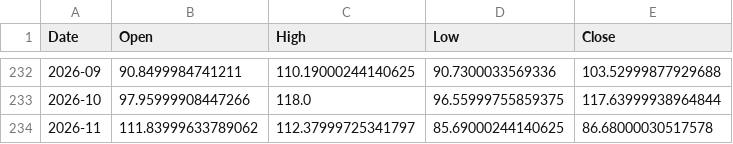
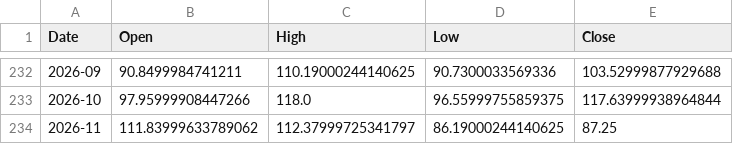
Before and after one commit to usmangemini6-spec/US_Stocks, a CSV file: tools/cycles/cycles_data/brent.csv, drawn as a sheet; only a part is shown, gaps mark what is left out.

```diff
--- a/tools/cycles/cycles_data/brent.csv
+++ b/tools/cycles/cycles_data/brent.csv
@@ -233,2 +233,2 @@ Date,Open,High,Low,Close
 2026-10,97.95999908447266,118.0,96.55999755859375,117.63999938964844
-2026-11,111.83999633789062,112.37999725341797,85.69000244140625,86.68000030517578
+2026-11,111.83999633789062,112.37999725341797,86.19000244140625,87.25
```
Also changed, not shown: tools/cycles/cycles_data/gld.csv, tools/cycles/cycles_data/oil.csv, 20 other files.
